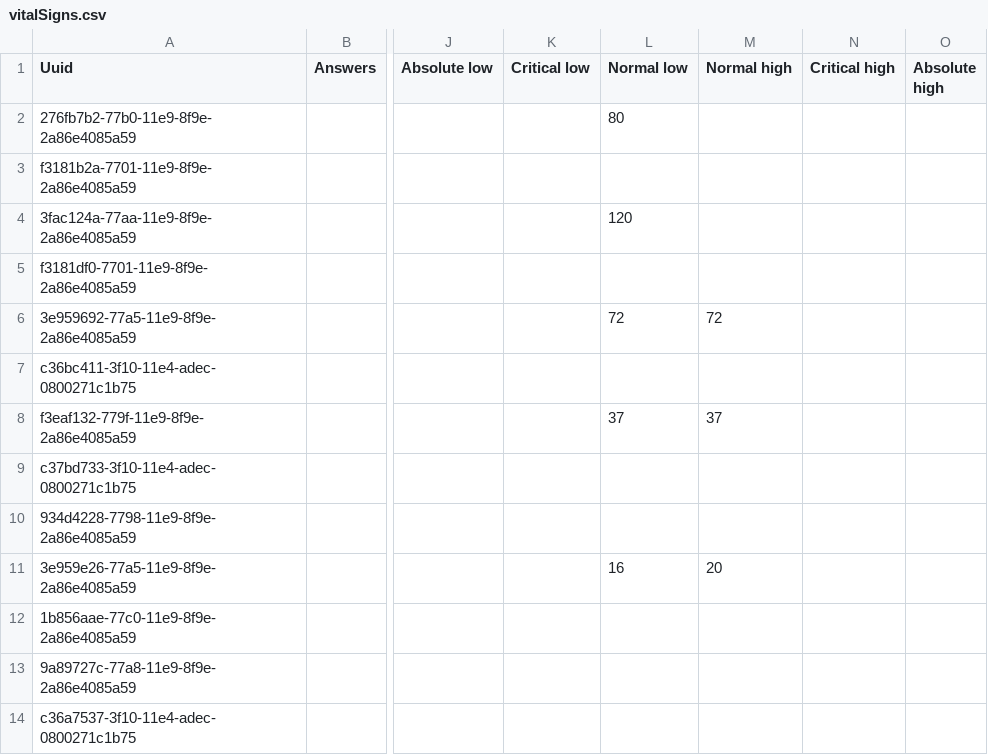
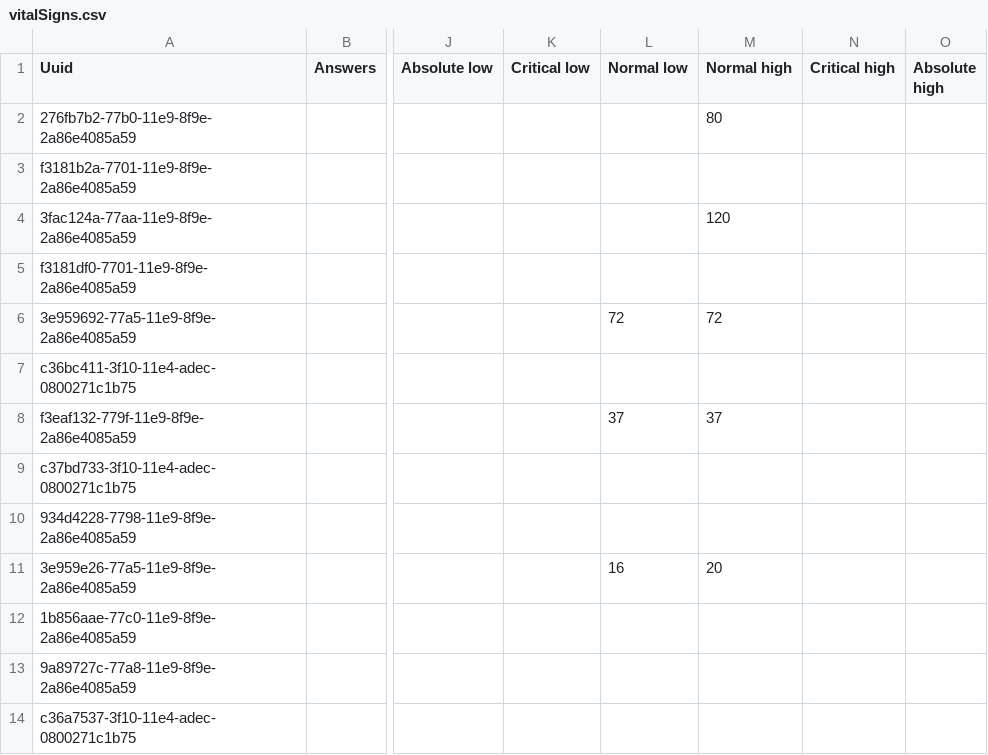
Before and after one commit to esaude/sesp-bahmni-metadata, a CSV file: configuration/concepts/vitalSigns.csv, drawn as a sheet; only a part is shown, gaps mark what is left out; the diff names each change by its address in the sheet, - before the commit and + after, or states it on an @@ line.

Commit message:
Sushant Patil | MPOC-216 Changes In Vital Sign Form

```diff
--- a/configuration/concepts/vitalSigns.csv
+++ b/configuration/concepts/vitalSigns.csv
-L2 (Normal low): 80
+L2 (Normal low): (empty)
-M2 (Normal high): (empty)
+M2 (Normal high): 80
-L4 (Normal low): 120
+L4 (Normal low): (empty)
-M4 (Normal high): (empty)
+M4 (Normal high): 120
```
Also changed, not shown: 1 other file.
